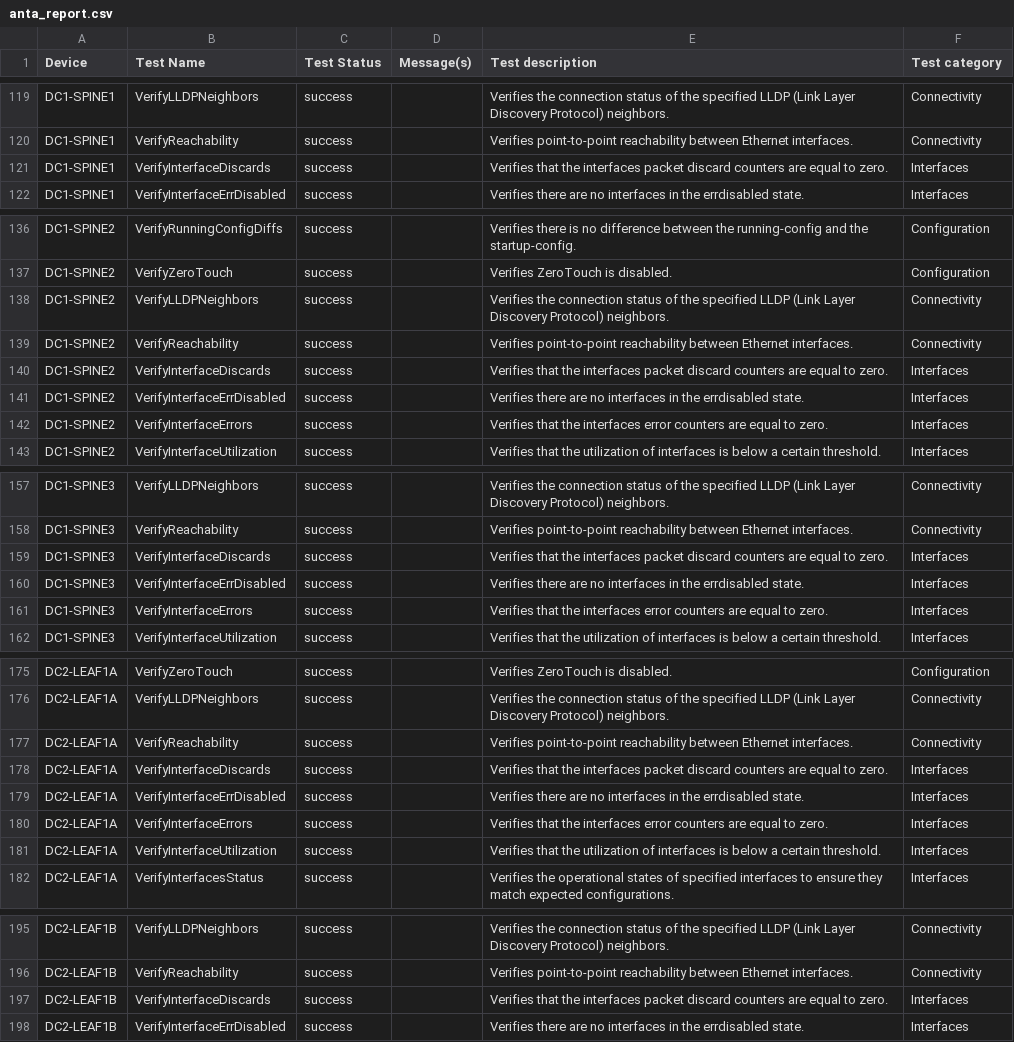
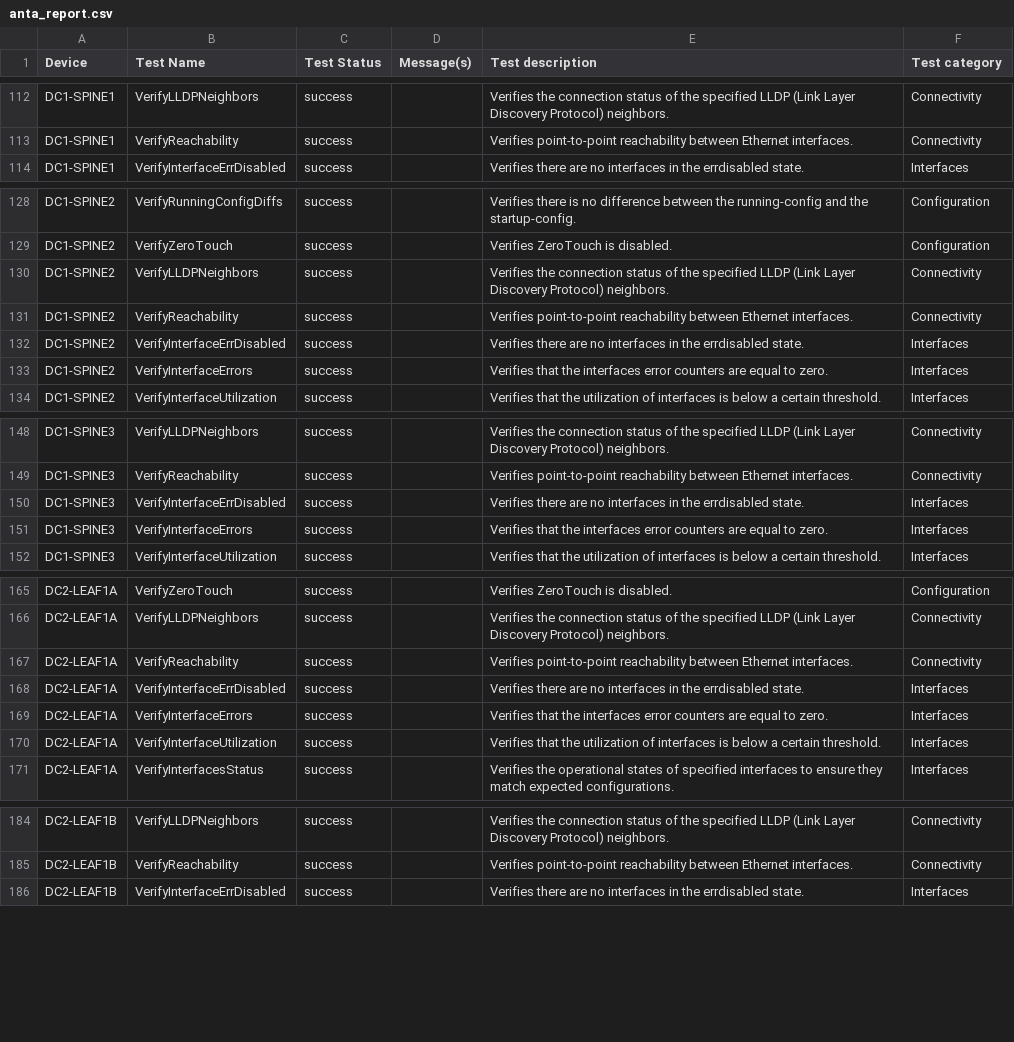
Before and after one commit to kgrozis-arista/avdci6, a CSV file: avd_project/AVD-information/anta/reports/anta_report.csv, drawn as a sheet; only a part is shown, gaps mark what is left out; the diff covers the shown part only.

```diff
--- a/avd_project/AVD-information/anta/reports/anta_report.csv
+++ b/avd_project/AVD-information/anta/reports/anta_report.csv
@@ -120,3 +113,2 @@ DC1-SPINE1,VerifyLLDPNeighbors,success,,Verifies the connection status of the sp
 DC1-SPINE1,VerifyReachability,success,,Verifies point-to-point reachability between Ethernet interfaces.,Connectivity
-DC1-SPINE1,VerifyInterfaceDiscards,success,,Verifies that the interfaces packet discard counters are equal to zero.,Interfaces
 DC1-SPINE1,VerifyInterfaceErrDisabled,success,,Verifies there are no interfaces in the errdisabled state.,Interfaces
@@ -139,3 +131,2 @@ DC1-SPINE2,VerifyLLDPNeighbors,success,,Verifies the connection status of the sp
 DC1-SPINE2,VerifyReachability,success,,Verifies point-to-point reachability between Ethernet interfaces.,Connectivity
-DC1-SPINE2,VerifyInterfaceDiscards,success,,Verifies that the interfaces packet discard counters are equal to zero.,Interfaces
 DC1-SPINE2,VerifyInterfaceErrDisabled,success,,Verifies there are no interfaces in the errdisabled state.,Interfaces
@@ -158,3 +149,2 @@ DC1-SPINE3,VerifyLLDPNeighbors,success,,Verifies the connection status of the sp
 DC1-SPINE3,VerifyReachability,success,,Verifies point-to-point reachability between Ethernet interfaces.,Connectivity
-DC1-SPINE3,VerifyInterfaceDiscards,success,,Verifies that the interfaces packet discard counters are equal to zero.,Interfaces
 DC1-SPINE3,VerifyInterfaceErrDisabled,success,,Verifies there are no interfaces in the errdisabled state.,Interfaces
@@ -177,3 +167,2 @@ DC2-LEAF1A,VerifyLLDPNeighbors,success,,Verifies the connection status of the sp
 DC2-LEAF1A,VerifyReachability,success,,Verifies point-to-point reachability between Ethernet interfaces.,Connectivity
-DC2-LEAF1A,VerifyInterfaceDiscards,success,,Verifies that the interfaces packet discard counters are equal to zero.,Interfaces
 DC2-LEAF1A,VerifyInterfaceErrDisabled,success,,Verifies there are no interfaces in the errdisabled state.,Interfaces
@@ -196,3 +185,2 @@ DC2-LEAF1B,VerifyLLDPNeighbors,success,,Verifies the connection status of the sp
 DC2-LEAF1B,VerifyReachability,success,,Verifies point-to-point reachability between Ethernet interfaces.,Connectivity
-DC2-LEAF1B,VerifyInterfaceDiscards,success,,Verifies that the interfaces packet discard counters are equal to zero.,Interfaces
 DC2-LEAF1B,VerifyInterfaceErrDisabled,success,,Verifies there are no interfaces in the errdisabled state.,Interfaces
```
Also changed, not shown: 11 removed rows elsewhere in this file, 18 other files.
